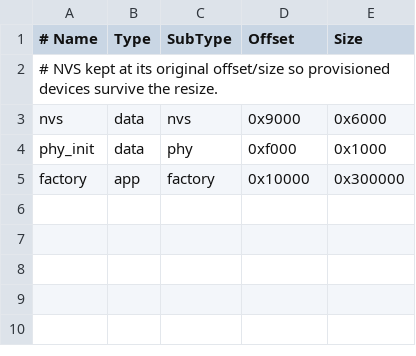
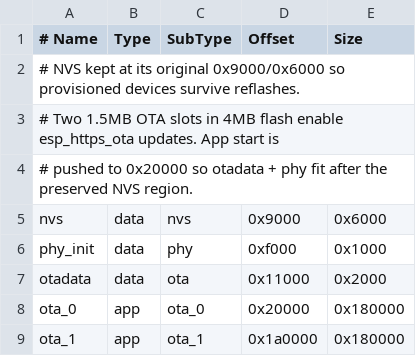
Before and after one commit to nilava/tinyTouch, a CSV file: firmware/tiny_touch_unified/partitions.csv, drawn as a sheet.

```diff
--- a/firmware/tiny_touch_unified/partitions.csv
+++ b/firmware/tiny_touch_unified/partitions.csv
@@ -1,5 +1,9 @@
 # Name,   Type, SubType, Offset,   Size
-# NVS kept at its original offset/size so provisioned devices survive the resize.
+# NVS kept at its original 0x9000/0x6000 so provisioned devices survive reflashes.
+# Two 1.5MB OTA slots in 4MB flash enable esp_https_ota updates. App start is
+# pushed to 0x20000 so otadata + phy fit after the preserved NVS region.
 nvs,      data, nvs,     0x9000,   0x6000
 phy_init, data, phy,     0xf000,   0x1000
-factory,  app,  factory, 0x10000,  0x300000
+otadata,  data, ota,     0x11000,  0x2000
+ota_0,    app,  ota_0,   0x20000,  0x180000
+ota_1,    app,  ota_1,   0x1a0000, 0x180000
```
Also changed, not shown: 8 other files.
